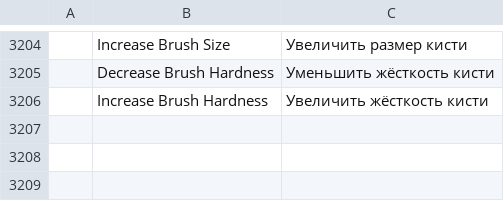
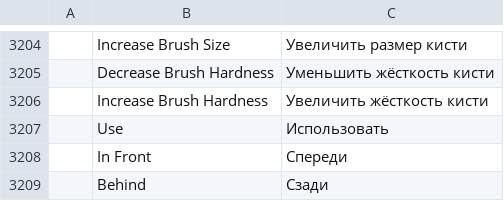
Before and after one commit to 00xJS/photocraft, a TSV file: crates/ui-egui/src/i18n/ru.tsv, drawn as a sheet; only a part is shown, gaps mark what is left out; the diff names each change by its address in the sheet, - before the commit and + after, or states it on an @@ line.

```diff
--- a/crates/ui-egui/src/i18n/ru.tsv
+++ b/crates/ui-egui/src/i18n/ru.tsv
+row 3207:  | Use | Использовать
+row 3208:  | In Front | Спереди
+row 3209:  | Behind | Сзади
```
Also changed, not shown: crates/ui-egui/src/i18n/de.tsv, crates/ui-egui/src/i18n/el.tsv, 19 other files.
